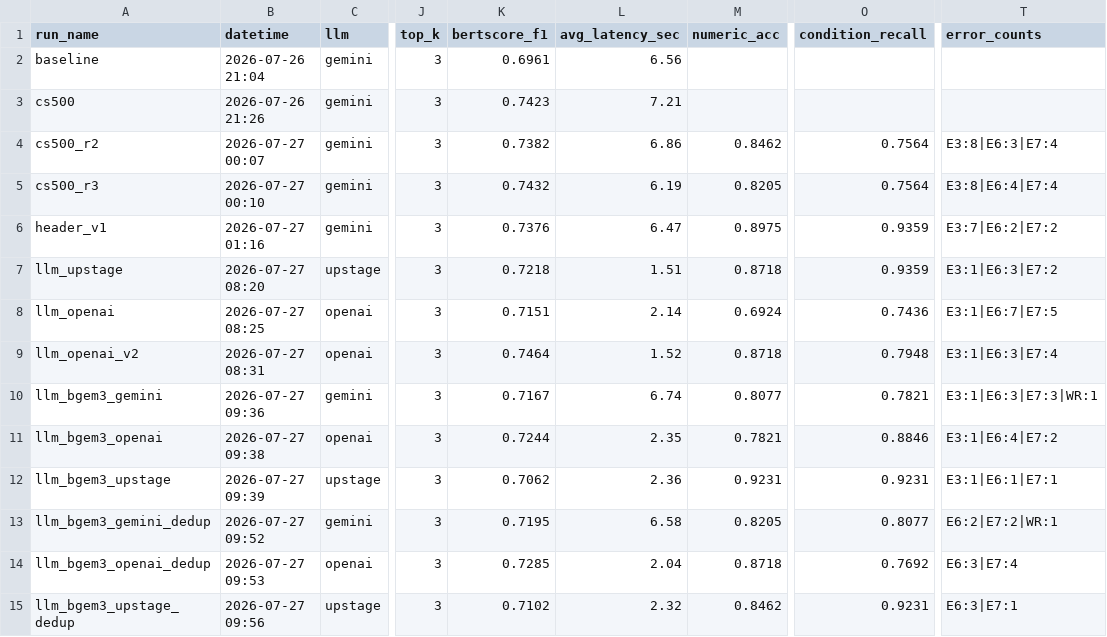
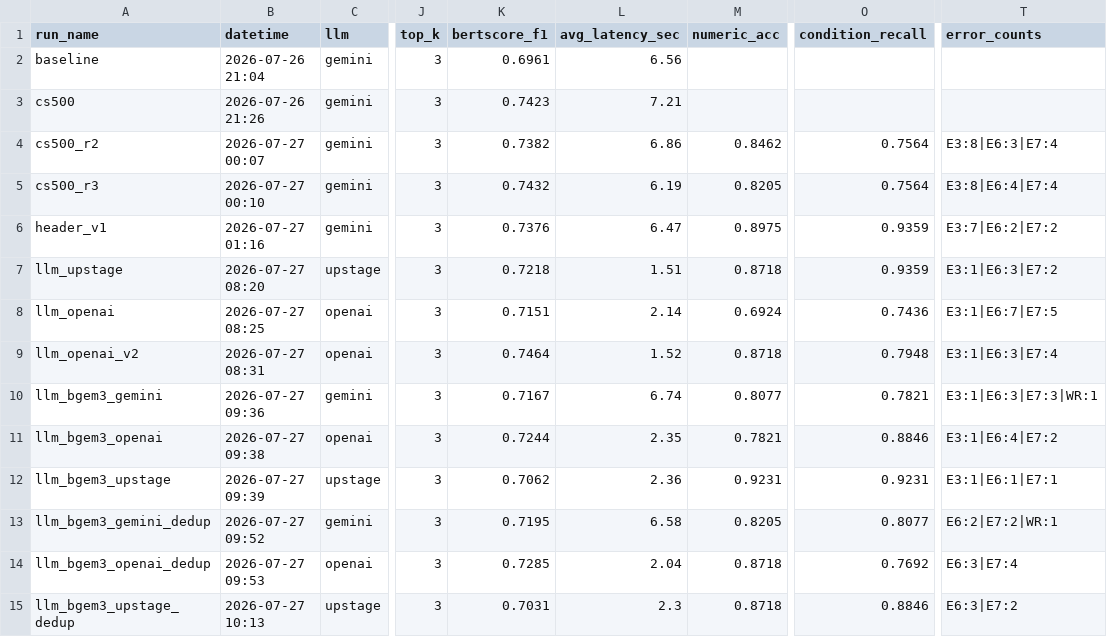
Before and after one commit to knukdt14/team-06-project, a CSV file: eval/results.csv, drawn as a sheet; only a part is shown, gaps mark what is left out; the diff names each change by its address in the sheet, - before the commit and + after, or states it on an @@ line.

Commit message:
Upstage temperature 수정 반영 재실행 — Q8 완전 해결 확인
- llm_bgem3_upstage_dedup 재실행(10:13): numeric_acc 0.8462->0.8718
- Q8(dedup 핵심 목표) 완전 해결 확인: 검색 [58,10,115], 150만원/100만원 모두 정답
- temperature=0에서도 Q4/Q6/Q13에 잔여 샘플링 노이즈 확인 (검색 결과 동일한데 답 변동)
  → Gemini 재현성 실험과 동일 성격의 API 노이즈로 해석, dedup 부작용 아님
- 잠정 결론 갱신: Upstage/OpenAI 둘 다 numeric_acc 0.872로 동률, 타이브레이커 필요
- 상세: results/dedup_llm_eval.md

```diff
--- a/eval/results.csv
+++ b/eval/results.csv
-B15 (datetime): 2026-07-27 09:56
+B15 (datetime): 2026-07-27 10:13
-K15 (bertscore_f1): 0.7102
+K15 (bertscore_f1): 0.7031
-L15 (avg_latency_sec): 2.32
+L15 (avg_latency_sec): 2.3
-M15 (numeric_acc): 0.8462
+M15 (numeric_acc): 0.8718
-O15 (condition_recall): 0.9231
+O15 (condition_recall): 0.8846
-T15 (error_counts): E6:3|E7:1
+T15 (error_counts): E6:3|E7:2
```
Also changed, not shown: eval/detail_llm_bgem3_upstage_dedup.csv, 1 other file.
